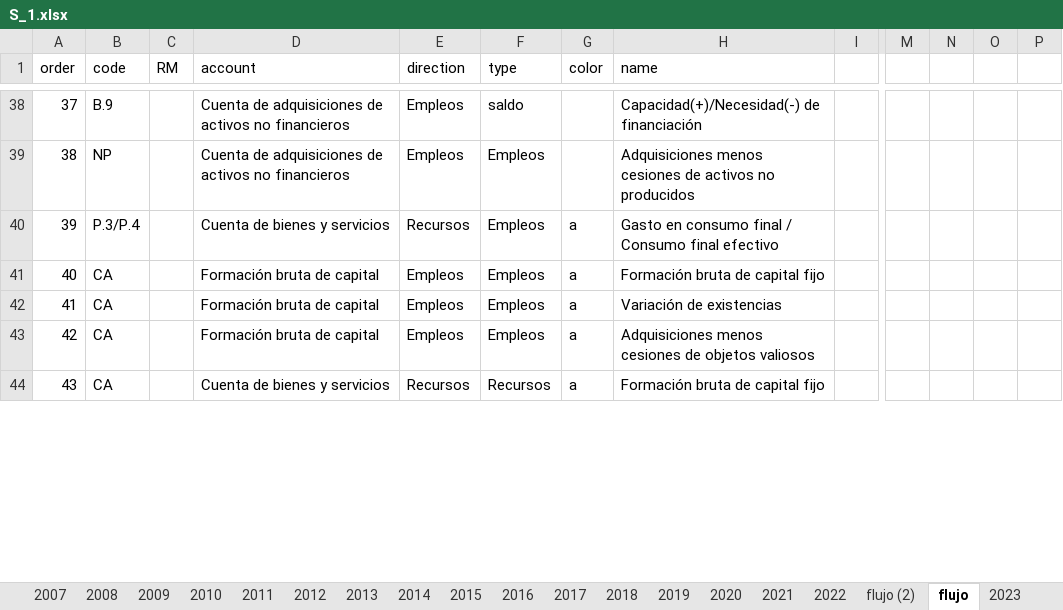
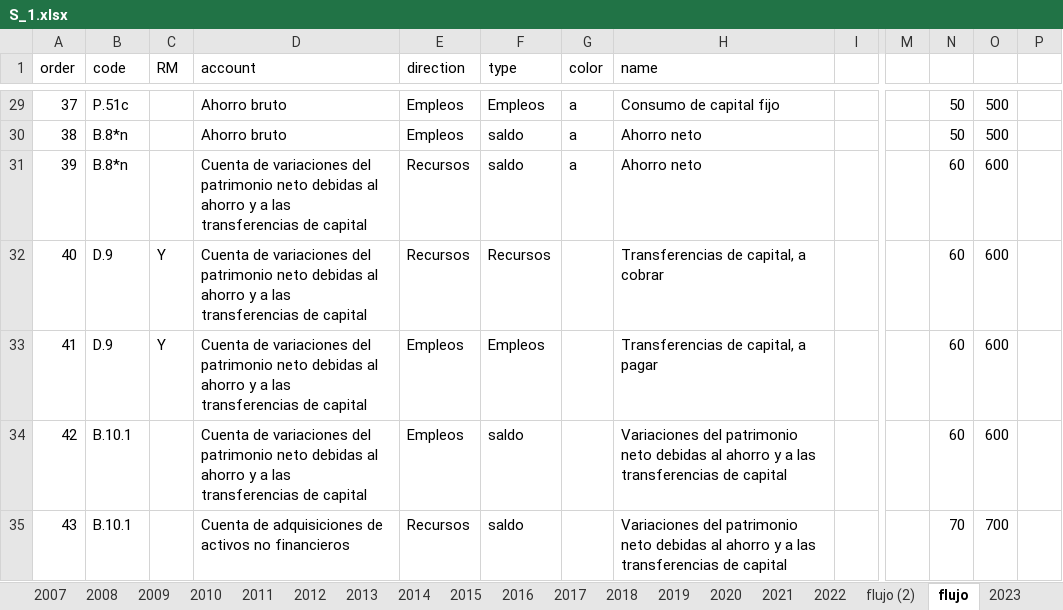
Before and after one commit to francoarenas91/GDP_visualization, an Excel workbook: 1.data/S_1.xlsx, sheet flujo, drawn as a sheet; only a part is shown, gaps mark what is left out; values as stored, in another font and other column widths than the file's, no cell formats; addresses are those after the commit; the diff covers the shown part only; the diff names each change by its address in the sheet, - before the commit and + after, or states it on an @@ line.

Commit message:
plotly en R, pero las subvenciones se cargan el flujo

```diff
--- a/1.data/S_1.xlsx (sheet flujo)
+++ b/1.data/S_1.xlsx (sheet flujo)
-B29 (code): B.9
+B29 (code): P.51c
-D29:D30 (account): Cuenta de adquisiciones de activos no financieros
+D29:D30 (account): Ahorro bruto
-F29 (type): saldo
+F29 (type): Empleos
-G29:G30 (color): (empty)
+G29:G30 (color): a
-H29 (name): Capacidad(+)/Necesidad(-) de financiación
+H29 (name): Consumo de capital fijo
-N29:N30: (empty)
+N29:N30: 50
-O29:O30: (empty)
+O29:O30: 500
-B30 (code): NP
+B30 (code): B.8*n
-F30:F31 (type): Empleos
+F30:F31 (type): saldo
-H30 (name): Adquisiciones menos cesiones de activos no producidos
+H30 (name): Ahorro neto
-B31 (code): P.3/P.4
+B31 (code): B.8*n
-D31 (account): Cuenta de bienes y servicios
+D31 (account): Cuenta de variaciones del patrimonio neto debidas al ahorro y a las transferencias de capital
-H31 (name): Gasto en consumo final / Consumo final efectivo
+H31 (name): Ahorro neto
-N31:N34: (empty)
+N31:N34: 60
-O31:O34: (empty)
+O31:O34: 600
-B32:B33 (code): CA
+B32:B33 (code): D.9
-C32:C33 (RM): (empty)
+C32:C33 (RM): Y
-D32:D34 (account): Formación bruta de capital
+D32:D34 (account): Cuenta de variaciones del patrimonio neto debidas al ahorro y a las transferencias de capital
-E32 (direction): Empleos
+E32 (direction): Recursos
-F32 (type): Empleos
+F32 (type): Recursos
-G32:G35 (color): a
+G32:G35 (color): (empty)
-H32 (name): Formación bruta de capital fijo
+H32 (name): Transferencias de capital, a cobrar
-H33 (name): Variación de existencias
+H33 (name): Transferencias de capital, a pagar
-B34:B35 (code): CA
+B34:B35 (code): B.10.1
-F34 (type): Empleos
+F34 (type): saldo
-H34 (name): Adquisiciones menos cesiones de objetos valiosos
+H34 (name): Variaciones del patrimonio neto debidas al ahorro y a las transferencias de capital
-D35 (account): Cuenta de bienes y servicios
+D35 (account): Cuenta de adquisiciones de activos no financieros
-F35 (type): Recursos
+F35 (type): saldo
-H35 (name): Formación bruta de capital fijo
+H35 (name): Variaciones del patrimonio neto debidas al ahorro y a las transferencias de capital
-N35: (empty)
+N35: 70
-O35: (empty)
+O35: 700
```
Also changed, not shown: 10 added rows, 10 removed rows and 215 edited cells elsewhere in this sheet, cell formats, formulas that keep their value, 1.data/nodes_dict.xlsx, 3 other files.
